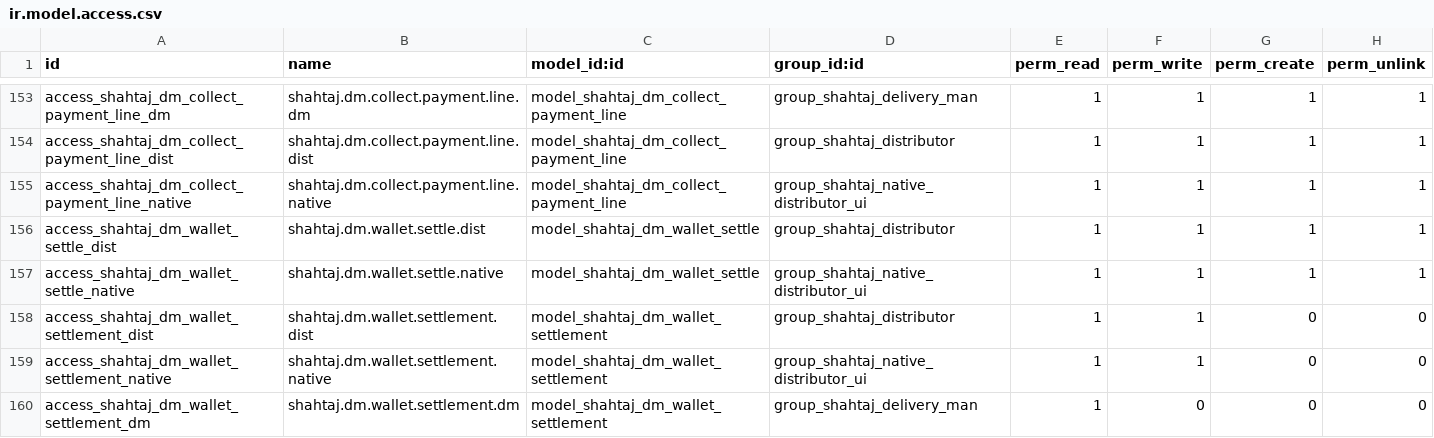
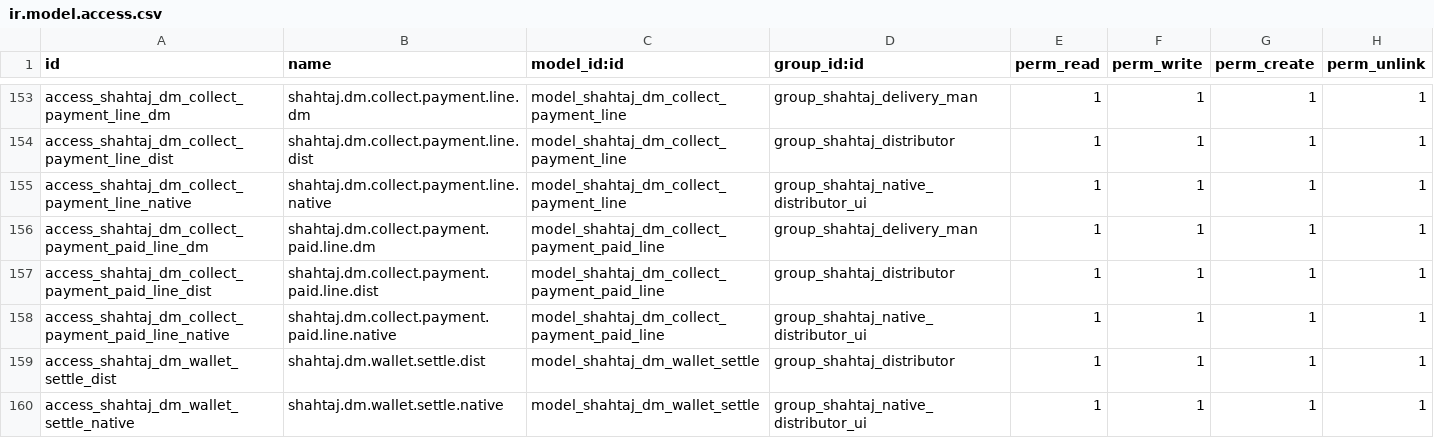
Before and after one commit to WMSols/shahtaj-oil, a CSV file: shahtaj_oil/security/ir.model.access.csv, drawn as a sheet; only a part is shown, gaps mark what is left out; the shorter side is filled out with more unchanged rows.

```diff
--- a/shahtaj_oil/security/ir.model.access.csv
+++ b/shahtaj_oil/security/ir.model.access.csv
@@ -155,2 +155,5 @@ access_shahtaj_dm_collect_payment_line_dist,shahtaj.dm.collect.payment.line.dist
 access_shahtaj_dm_collect_payment_line_native,shahtaj.dm.collect.payment.line.native,model_shahtaj_dm_collect_payment_line,group_shahtaj_native_distributor_ui,1,1,1,1
+access_shahtaj_dm_collect_payment_paid_line_dm,shahtaj.dm.collect.payment.paid.line.dm,model_shahtaj_dm_collect_payment_paid_line,group_shahtaj_delivery_man,1,1,1,1
+access_shahtaj_dm_collect_payment_paid_line_dist,shahtaj.dm.collect.payment.paid.line.dist,model_shahtaj_dm_collect_payment_paid_line,group_shahtaj_distributor,1,1,1,1
+access_shahtaj_dm_collect_payment_paid_line_native,shahtaj.dm.collect.payment.paid.line.native,model_shahtaj_dm_collect_payment_paid_line,group_shahtaj_native_distributor_ui,1,1,1,1
 access_shahtaj_dm_wallet_settle_dist,shahtaj.dm.wallet.settle.dist,model_shahtaj_dm_wallet_settle,group_shahtaj_distributor,1,1,1,1
```
Also changed, not shown: 15 other files.
